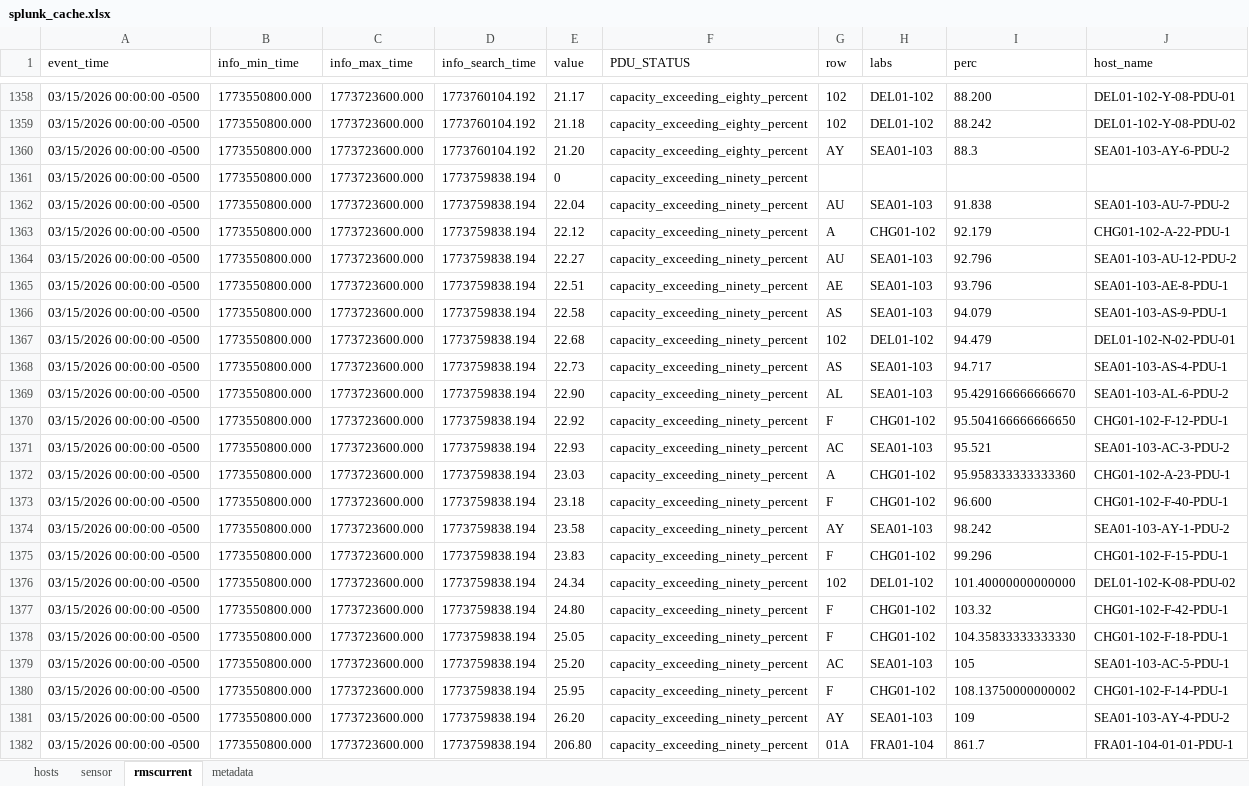
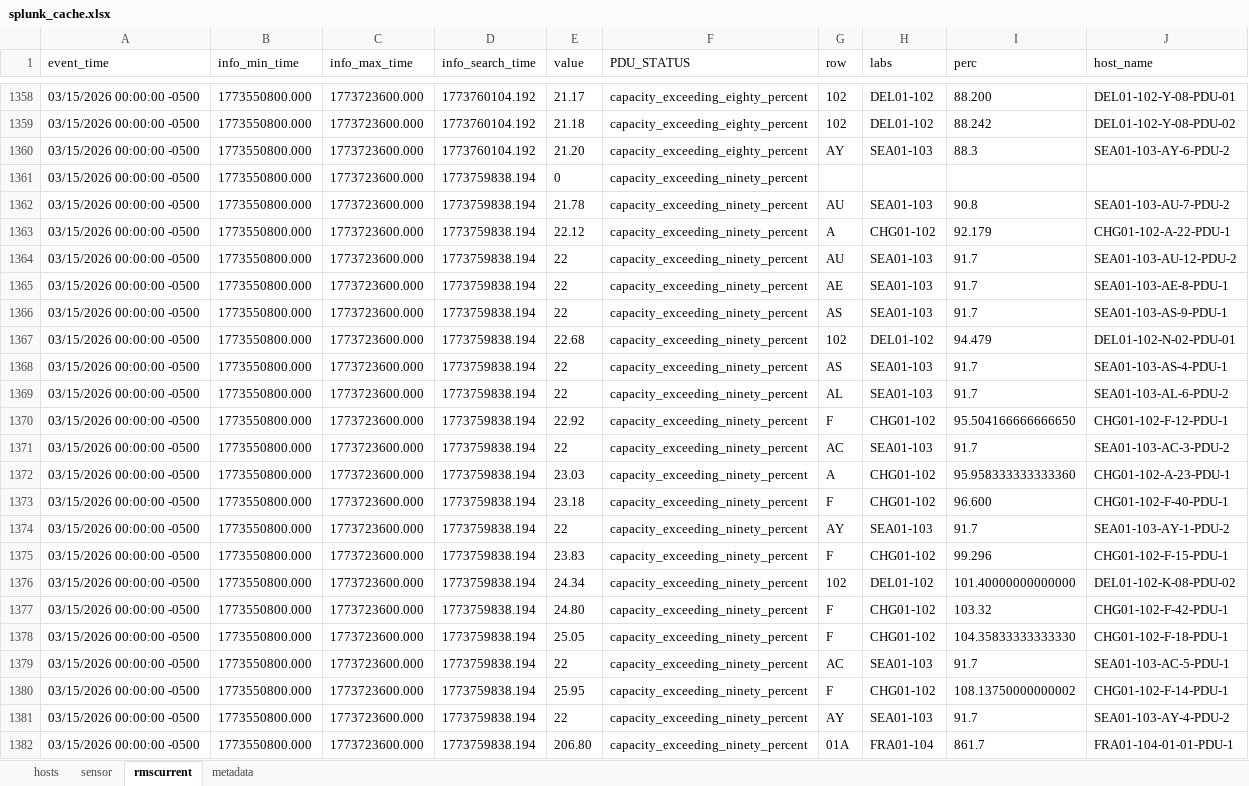
Before and after one commit to LabCiscoLive2026/CiscoLive_2026_labguide, an Excel workbook: pdu/backend/exports/splunk_cache.xlsx, sheet rmscurrent, drawn as a sheet; only a part is shown, gaps mark what is left out; values as stored, in another font and other column widths than the file's, no borders; the diff names each change by its address in the sheet, - before the commit and + after, or states it on an @@ line.

```diff
--- a/pdu/backend/exports/splunk_cache.xlsx (sheet rmscurrent)
+++ b/pdu/backend/exports/splunk_cache.xlsx (sheet rmscurrent)
-E1362 (value): 22.04
+E1362 (value): 21.78
-I1362 (perc): 91.838
+I1362 (perc): 90.8
-E1364 (value): 22.27
+E1364 (value): 22
-I1364 (perc): 92.796
+I1364 (perc): 91.7
-E1365 (value): 22.51
+E1365 (value): 22
-I1365 (perc): 93.796
+I1365 (perc): 91.7
-E1366 (value): 22.58
+E1366 (value): 22
-I1366 (perc): 94.079
+I1366 (perc): 91.7
-E1368 (value): 22.73
+E1368 (value): 22
-I1368 (perc): 94.717
+I1368 (perc): 91.7
-E1369 (value): 22.90
+E1369 (value): 22
-I1369 (perc): 95.429166666666670
+I1369 (perc): 91.7
-E1371 (value): 22.93
+E1371 (value): 22
-I1371 (perc): 95.521
+I1371 (perc): 91.7
-E1374 (value): 23.58
+E1374 (value): 22
-I1374 (perc): 98.242
+I1374 (perc): 91.7
-E1379 (value): 25.20
+E1379 (value): 22
-I1379 (perc): 105
+I1379 (perc): 91.7
-E1381 (value): 26.20
+E1381 (value): 22
-I1381 (perc): 109
+I1381 (perc): 91.7
```
Also changed, not shown: 10 other files.
